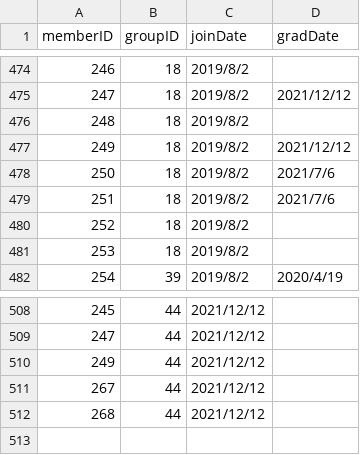
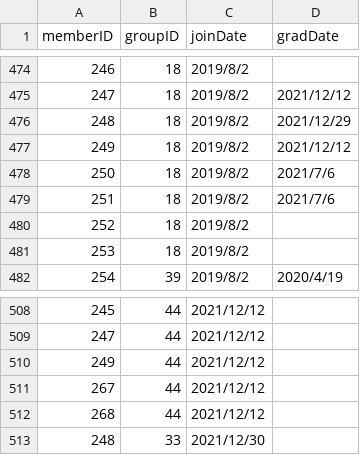
Before and after one commit to xxgentaroxx/HP_DB, a CSV file: join.csv, drawn as a sheet; only a part is shown, gaps mark what is left out.

```diff
--- a/join.csv
+++ b/join.csv
@@ -475,3 +475,3 @@
 247,18,2019/8/2,2021/12/12
-248,18,2019/8/2,
+248,18,2019/8/2,2021/12/29
 249,18,2019/8/2,2021/12/12
@@ -512 +512,2 @@
 268,44,2021/12/12,
+248,33,2021/12/30,
```
Also changed, not shown: member.csv.
